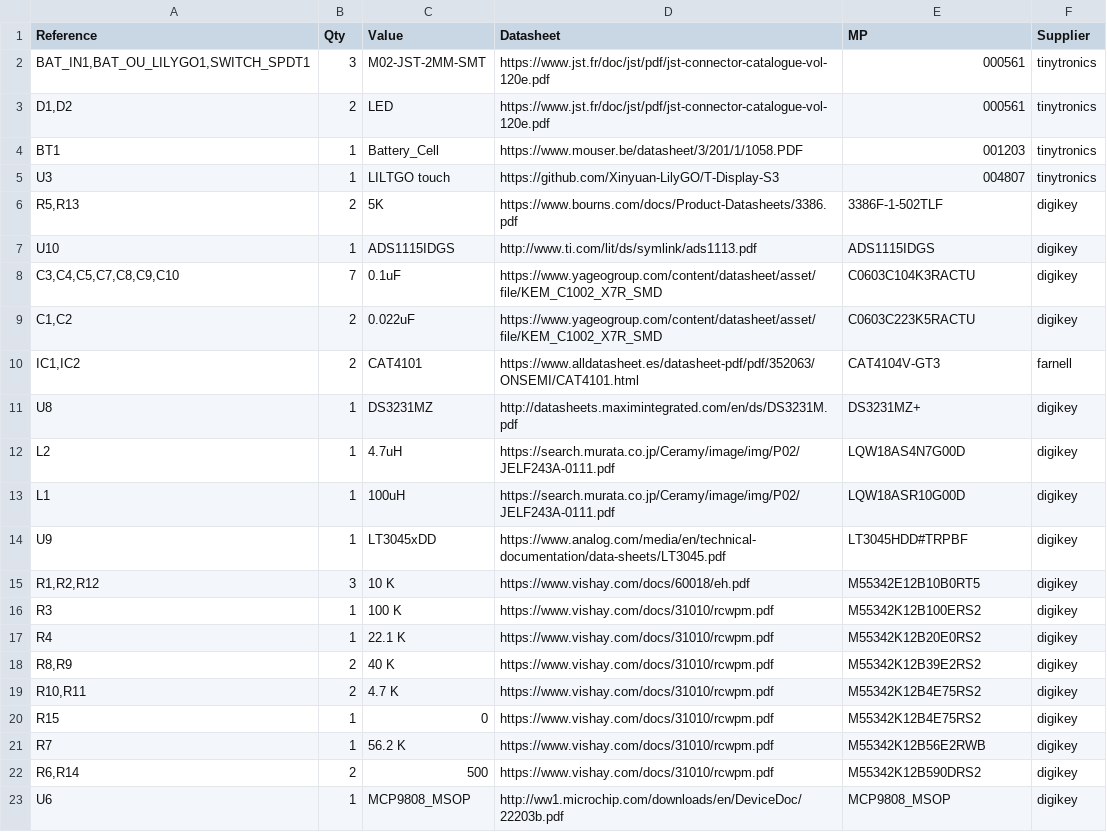
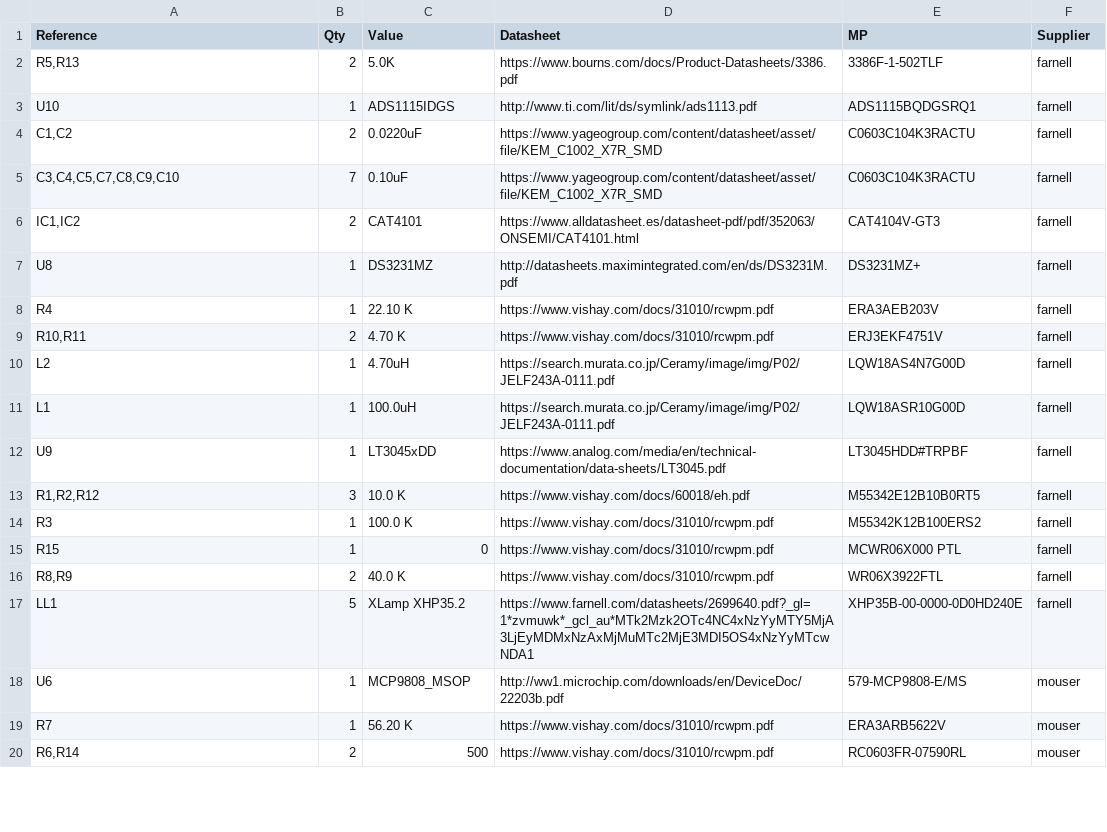
Before and after one commit to alexmanuel27/SpectroMatsu, a CSV file: Hardware/BOARD/sensorboard_spectrometer_rev0.csv, drawn as a sheet; only a part is shown; the diff covers the shown part only.

```diff
--- a/Hardware/BOARD/sensorboard_spectrometer_rev0.csv
+++ b/Hardware/BOARD/sensorboard_spectrometer_rev0.csv
@@ -2,8 +2,4 @@
-"BAT_IN1,BAT_OU_LILYGO1,SWITCH_SPDT1","3","M02-JST-2MM-SMT","https://www.jst.fr/doc/jst/pdf/jst-connector-catalogue-vol-120e.pdf","000561","tinytronics"
-"D1,D2","2","LED","https://www.jst.fr/doc/jst/pdf/jst-connector-catalogue-vol-120e.pdf","000561","tinytronics"
-"BT1","1","Battery_Cell","https://www.mouser.be/datasheet/3/201/1/1058.PDF","001203","tinytronics"
-"U3","1","LILTGO touch","https://github.com/Xinyuan-LilyGO/T-Display-S3","004807","tinytronics"
-"R5,R13","2","5K","https://www.bourns.com/docs/Product-Datasheets/3386.pdf","3386F-1-502TLF","digikey"
-"U10","1","ADS1115IDGS","http://www.ti.com/lit/ds/symlink/ads1113.pdf","ADS1115IDGS","digikey"
-"C3,C4,C5,C7,C8,C9,C10","7","0.1uF","https://www.yageogroup.com/content/datasheet/asset/file/KEM_C1002_X7R_SMD","C0603C104K3RACTU","digikey"
-"C1,C2","2","0.022uF","https://www.yageogroup.com/content/datasheet/asset/file/KEM_C1002_X7R_SMD","C0603C223K5RACTU","digikey"
+"R5,R13",2,5.0K,https://www.bourns.com/docs/Product-Datasheets/3386.pdf,3386F-1-502TLF,farnell
+U10,1,ADS1115IDGS,http://www.ti.com/lit/ds/symlink/ads1113.pdf,ADS1115BQDGSRQ1,farnell
+"C1,C2",2,0.0220uF,https://www.yageogroup.com/content/datasheet/asset/file/KEM_C1002_X7R_SMD,C0603C104K3RACTU,farnell
+"C3,C4,C5,C7,C8,C9,C10",7,0.10uF,https://www.yageogroup.com/content/datasheet/asset/file/KEM_C1002_X7R_SMD,C0603C104K3RACTU,farnell
@@ -11,13 +7,14 @@
-"U8","1","DS3231MZ","http://datasheets.maximintegrated.com/en/ds/DS3231M.pdf","DS3231MZ+","digikey"
-"L2","1","4.7uH","https://search.murata.co.jp/Ceramy/image/img/P02/JELF243A-0111.pdf","LQW18AS4N7G00D","digikey"
-"L1","1","100uH","https://search.murata.co.jp/Ceramy/image/img/P02/JELF243A-0111.pdf","LQW18ASR10G00D","digikey"
-"U9","1","LT3045xDD","https://www.analog.com/media/en/technical-documentation/data-sheets/LT3045.pdf","LT3045HDD#TRPBF","digikey"
-"R1,R2,R12","3","10 K","https://www.vishay.com/docs/60018/eh.pdf","M55342E12B10B0RT5","digikey"
-"R3","1","100 K","https://www.vishay.com/docs/31010/rcwpm.pdf","M55342K12B100ERS2","digikey"
-"R4","1","22.1 K","https://www.vishay.com/docs/31010/rcwpm.pdf","M55342K12B20E0RS2","digikey"
-"R8,R9","2","40 K","https://www.vishay.com/docs/31010/rcwpm.pdf","M55342K12B39E2RS2","digikey"
-"R10,R11","2","4.7 K","https://www.vishay.com/docs/31010/rcwpm.pdf","M55342K12B4E75RS2","digikey"
-"R15","1","0","https://www.vishay.com/docs/31010/rcwpm.pdf","M55342K12B4E75RS2","digikey"
-"R7","1","56.2 K","https://www.vishay.com/docs/31010/rcwpm.pdf","M55342K12B56E2RWB","digikey"
-"R6,R14","2","500","https://www.vishay.com/docs/31010/rcwpm.pdf","M55342K12B590DRS2","digikey"
-"U6","1","MCP9808_MSOP","http://ww1.microchip.com/downloads/en/DeviceDoc/22203b.pdf","MCP9808_MSOP","digikey"
+U8,1,DS3231MZ,http://datasheets.maximintegrated.com/en/ds/DS3231M.pdf,DS3231MZ+,farnell
+R4,1,22.10 K,https://www.vishay.com/docs/31010/rcwpm.pdf,ERA3AEB203V,farnell
+"R10,R11",2,4.70 K,https://www.vishay.com/docs/31010/rcwpm.pdf,ERJ3EKF4751V,farnell
+L2,1,4.70uH,https://search.murata.co.jp/Ceramy/image/img/P02/JELF243A-0111.pdf,LQW18AS4N7G00D,farnell
+L1,1,100.0uH,https://search.murata.co.jp/Ceramy/image/img/P02/JELF243A-0111.pdf,LQW18ASR10G00D,farnell
+U9,1,LT3045xDD,https://www.analog.com/media/en/technical-documentation/data-sheets/LT3045.pdf,LT3045HDD#TRPBF,farnell
+"R1,R2,R12",3,10.0 K,https://www.vishay.com/docs/60018/eh.pdf,M55342E12B10B0RT5,farnell
+R3,1,100.0 K,https://www.vishay.com/docs/31010/rcwpm.pdf,M55342K12B100ERS2,farnell
+R15,1,0,https://www.vishay.com/docs/31010/rcwpm.pdf,MCWR06X000 PTL,farnell
+"R8,R9",2,40.0 K,https://www.vishay.com/docs/31010/rcwpm.pdf,WR06X3922FTL,farnell
+LL1,5,XLamp XHP35.2,https://www.farnell.com/datasheets/2699640.pdf?_gl=1*zvmuwk*_gcl_au*MTk2Mzk2OTc4NC4xNzYyMTY5MjA3LjEyMDMxNzAxMjMuMTc2MjE3MDI5OS4xNzYyMTcwNDA1,XHP35B-00-0000-0D0HD240E,farnell
+U6,1,MCP9808_MSOP,http://ww1.microchip.com/downloads/en/DeviceDoc/22203b.pdf,579-MCP9808-E/MS ,mouser
+R7,1,56.20 K,https://www.vishay.com/docs/31010/rcwpm.pdf,ERA3ARB5622V,mouser
+"R6,R14",2,500,https://www.vishay.com/docs/31010/rcwpm.pdf,RC0603FR-07590RL,mouser
```
Also changed, not shown: 4 added rows and 4 edited cells elsewhere in this file, 33 other files.
